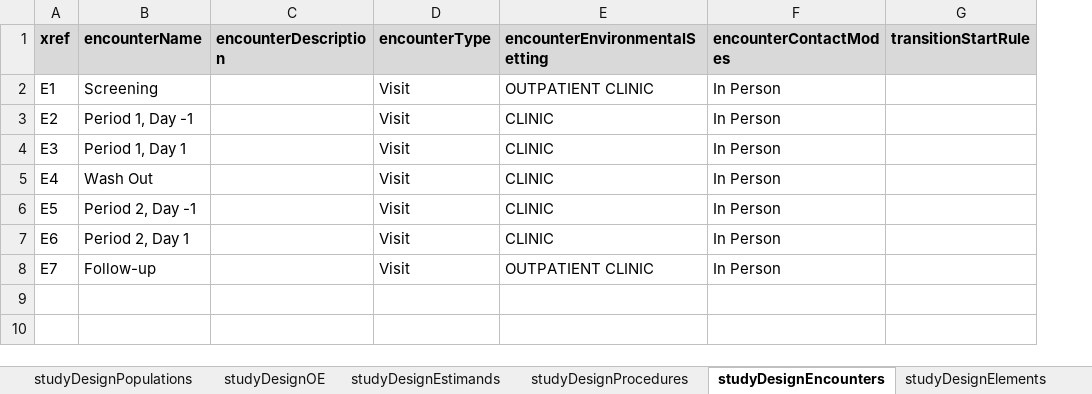
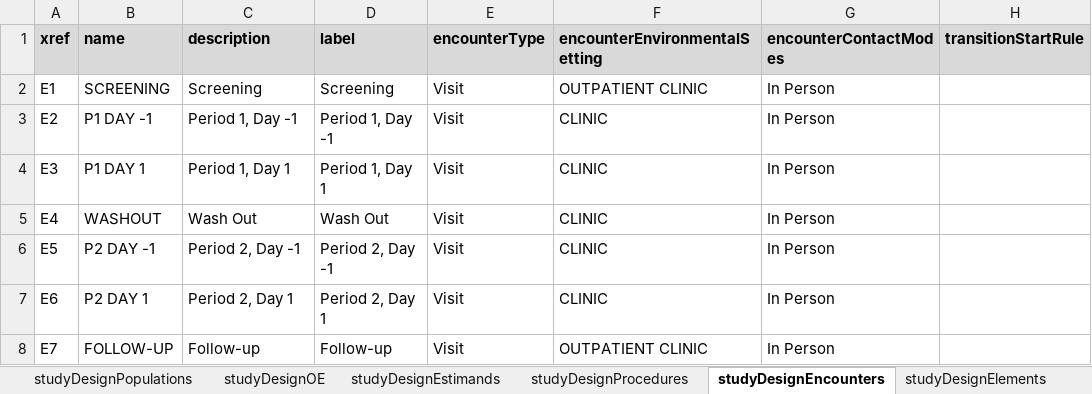
Before and after one commit to data4knowledge/usdm_data, an Excel workbook: source_data/NCT03421379/EliLilly_NCT03421379_Diabetes.xlsx, sheet studyDesignEncounters, drawn as a sheet; only a part is shown; values as stored, in another font and other column widths than the file's, no borders; removed rows and columns are numbered as before the commit, all else as after; the diff names each change by its address in the sheet, - before the commit and + after, or states it on an @@ line.

```diff
--- a/source_data/NCT03421379/EliLilly_NCT03421379_Diabetes.xlsx (sheet studyDesignEncounters)
+++ b/source_data/NCT03421379/EliLilly_NCT03421379_Diabetes.xlsx (sheet studyDesignEncounters)
+column B (name), rows 2-8: SCREENING | P1 DAY -1 | P1 DAY 1 | WASHOUT | P2 DAY -1 | P2 DAY 1 | FOLLOW-UP
-column C (encounterDescription), empty
+column D (label), rows 2-8: Screening | Period 1, Day -1 | Period 1, Day 1 | Wash Out | Period 2, Day -1 | Period 2, Day 1 | Follow-up
-C1: encounterName
+C1: description
```
Also changed, not shown: sheet studyDesignEpochs, sheet studyDesignTiming, 4 other files.
